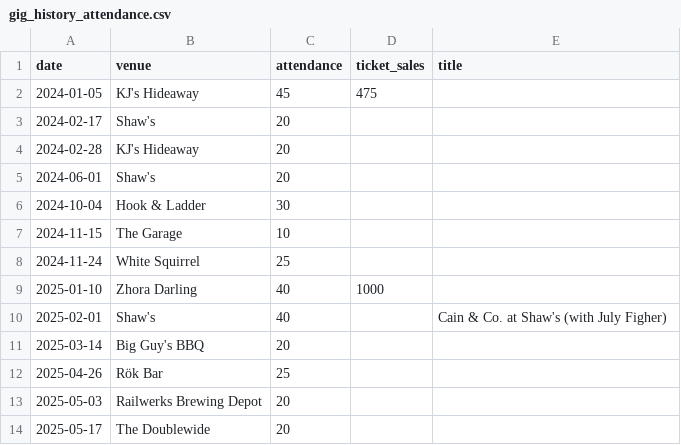
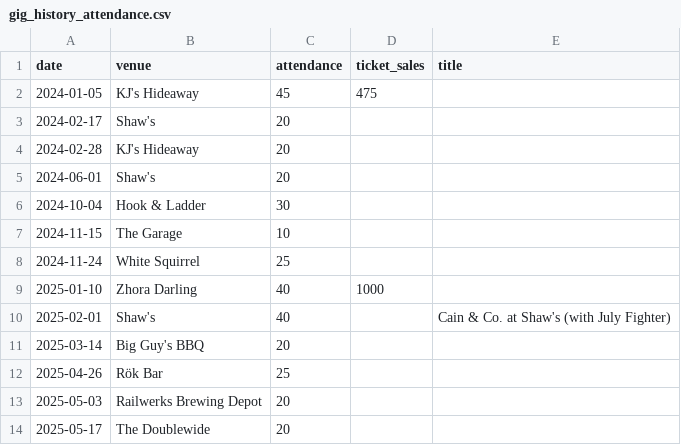
Before and after one commit to the-codetrane/cain_and_co_website, a CSV file: db/data/gig_history_attendance.csv, drawn as a sheet.

```diff
--- a/db/data/gig_history_attendance.csv
+++ b/db/data/gig_history_attendance.csv
@@ -9,3 +9,3 @@ date,venue,attendance,ticket_sales,title
 2025-01-10,Zhora Darling,40,1000,
-2025-02-01,Shaw's,40,,Cain & Co. at Shaw's (with July Figher)
+2025-02-01,Shaw's,40,,Cain & Co. at Shaw's (with July Fighter)
 2025-03-14,Big Guy's BBQ,20,,
```
Also changed, not shown: 1 other file.
